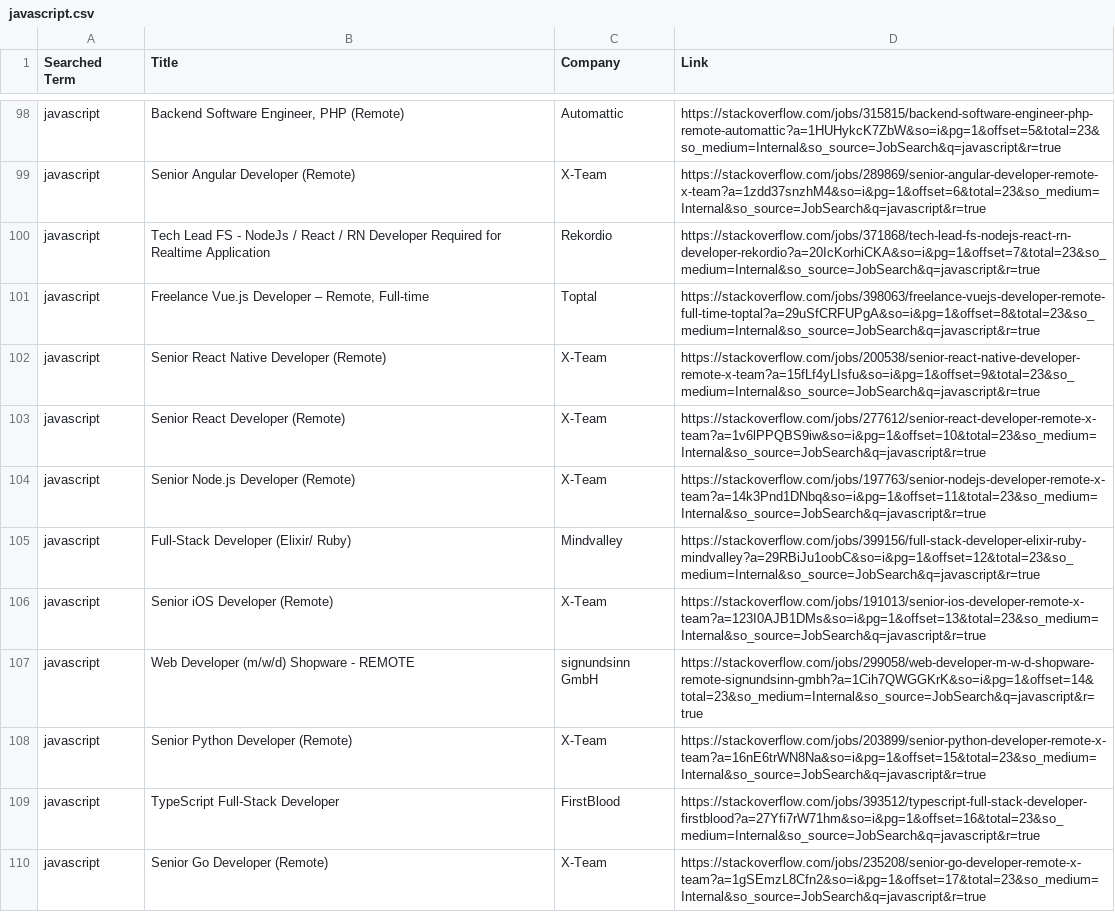
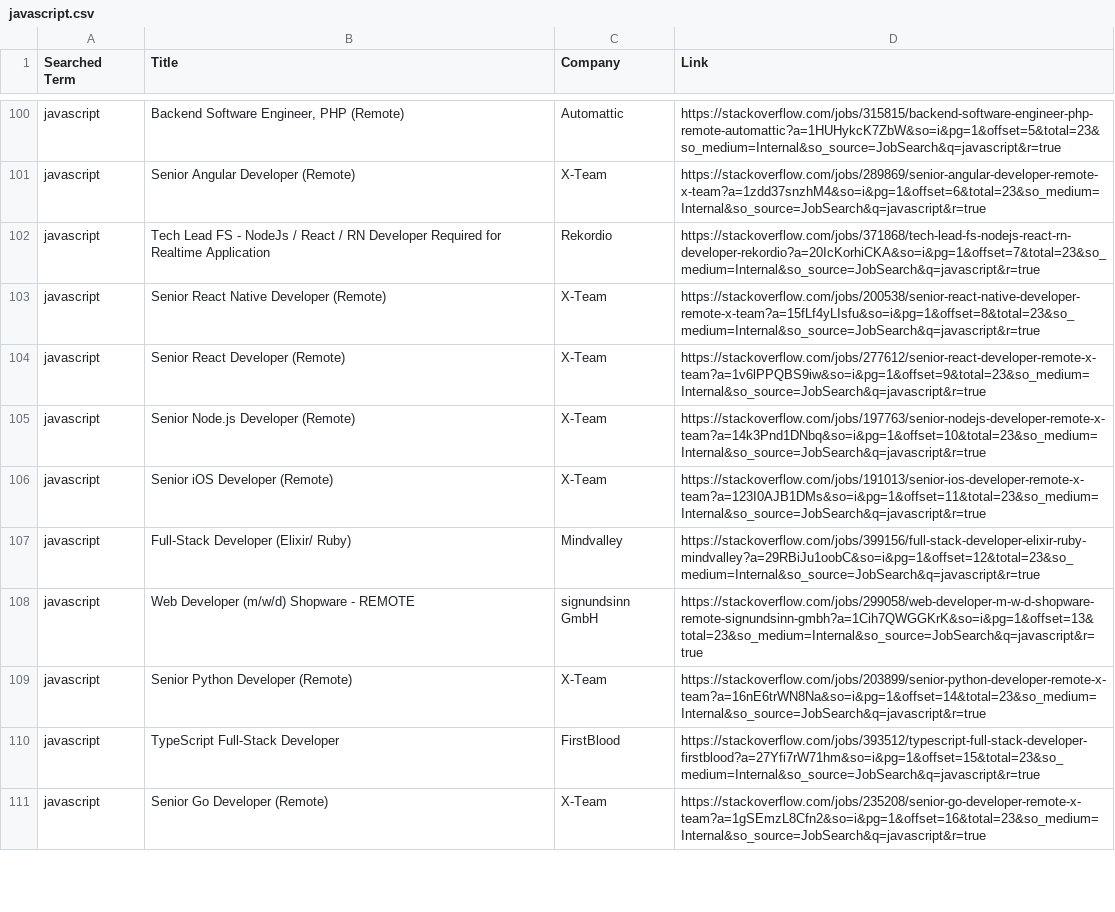
Before and after one commit to bbanderson/Remote-Jobs-Scrapper, a CSV file: javascript.csv, drawn as a sheet; only a part is shown, gaps mark what is left out; the diff covers the shown part only.

```diff
--- a/javascript.csv
+++ b/javascript.csv
@@ -100,11 +102,10 @@ javascript,Senior Angular Developer (Remote),X-Team,https://stackoverflow.com/jo
 javascript,Tech Lead FS - NodeJs / React / RN Developer Required for Realtime Application,Rekordio,https://stackoverflow.com/jobs/371868/tech-lead-fs-nodejs-react-rn-developer-rekordio?a=20IcKorhiCKA&so=i&pg=1&offset=7&total=23&so_medium=Internal&so_source=JobSearch&q=javascript&r=true
-javascript,"Freelance Vue.js Developer – Remote, Full-time",Toptal,https://stackoverflow.com/jobs/398063/freelance-vuejs-developer-remote-full-time-toptal?a=29uSfCRFUPgA&so=i&pg=1&offset=8&total=23&so_medium=Internal&so_source=JobSearch&q=javascript&r=true
-javascript,Senior React Native Developer (Remote),X-Team,https://stackoverflow.com/jobs/200538/senior-react-native-developer-remote-x-team?a=15fLf4yLIsfu&so=i&pg=1&offset=9&total=23&so_medium=Internal&so_source=JobSearch&q=javascript&r=true
-javascript,Senior React Developer (Remote),X-Team,https://stackoverflow.com/jobs/277612/senior-react-developer-remote-x-team?a=1v6lPPQBS9iw&so=i&pg=1&offset=10&total=23&so_medium=Internal&so_source=JobSearch&q=javascript&r=true
-javascript,Senior Node.js Developer (Remote),X-Team,https://stackoverflow.com/jobs/197763/senior-nodejs-developer-remote-x-team?a=14k3Pnd1DNbq&so=i&pg=1&offset=11&total=23&so_medium=Internal&so_source=JobSearch&q=javascript&r=true
+javascript,Senior React Native Developer (Remote),X-Team,https://stackoverflow.com/jobs/200538/senior-react-native-developer-remote-x-team?a=15fLf4yLIsfu&so=i&pg=1&offset=8&total=23&so_medium=Internal&so_source=JobSearch&q=javascript&r=true
+javascript,Senior React Developer (Remote),X-Team,https://stackoverflow.com/jobs/277612/senior-react-developer-remote-x-team?a=1v6lPPQBS9iw&so=i&pg=1&offset=9&total=23&so_medium=Internal&so_source=JobSearch&q=javascript&r=true
+javascript,Senior Node.js Developer (Remote),X-Team,https://stackoverflow.com/jobs/197763/senior-nodejs-developer-remote-x-team?a=14k3Pnd1DNbq&so=i&pg=1&offset=10&total=23&so_medium=Internal&so_source=JobSearch&q=javascript&r=true
+javascript,Senior iOS Developer (Remote),X-Team,https://stackoverflow.com/jobs/191013/senior-ios-developer-remote-x-team?a=123I0AJB1DMs&so=i&pg=1&offset=11&total=23&so_medium=Internal&so_source=JobSearch&q=javascript&r=true
 javascript,Full-Stack Developer (Elixir/ Ruby),Mindvalley,https://stackoverflow.com/jobs/399156/full-stack-developer-elixir-ruby-mindvalley?a=29RBiJu1oobC&so=i&pg=1&offset=12&total=23&so_medium=Internal&so_source=JobSearch&q=javascript&r=true
-javascript,Senior iOS Developer (Remote),X-Team,https://stackoverflow.com/jobs/191013/senior-ios-developer-remote-x-team?a=123I0AJB1DMs&so=i&pg=1&offset=13&total=23&so_medium=Internal&so_source=JobSearch&q=javascript&r=true
-javascript,Web Developer (m/w/d) Shopware - REMOTE,signundsinn GmbH,https://stackoverflow.com/jobs/299058/web-developer-m-w-d-shopware-remote-signundsinn-gmbh?a=1Cih7QWGGKrK&so=i&pg=1&offset=14&total=23&so_medium=Internal&so_source=JobSearch&q=javascript&r=true
-javascript,Senior Python Developer (Remote),X-Team,https://stackoverflow.com/jobs/203899/senior-python-developer-remote-x-team?a=16nE6trWN8Na&so=i&pg=1&offset=15&total=23&so_medium=Internal&so_source=JobSearch&q=javascript&r=true
-javascript,TypeScript Full-Stack Developer,FirstBlood,https://stackoverflow.com/jobs/393512/typescript-full-stack-developer-firstblood?a=27Yfi7rW71hm&so=i&pg=1&offset=16&total=23&so_medium=Internal&so_source=JobSearch&q=javascript&r=true
-javascript,Senior Go Developer (Remote),X-Team,https://stackoverflow.com/jobs/235208/senior-go-developer-remote-x-team?a=1gSEmzL8Cfn2&so=i&pg=1&offset=17&total=23&so_medium=Internal&so_source=JobSearch&q=javascript&r=true
+javascript,Web Developer (m/w/d) Shopware - REMOTE,signundsinn GmbH,https://stackoverflow.com/jobs/299058/web-developer-m-w-d-shopware-remote-signundsinn-gmbh?a=1Cih7QWGGKrK&so=i&pg=1&offset=13&total=23&so_medium=Internal&so_source=JobSearch&q=javascript&r=true
+javascript,Senior Python Developer (Remote),X-Team,https://stackoverflow.com/jobs/203899/senior-python-developer-remote-x-team?a=16nE6trWN8Na&so=i&pg=1&offset=14&total=23&so_medium=Internal&so_source=JobSearch&q=javascript&r=true
+javascript,TypeScript Full-Stack Developer,FirstBlood,https://stackoverflow.com/jobs/393512/typescript-full-stack-developer-firstblood?a=27Yfi7rW71hm&so=i&pg=1&offset=15&total=23&so_medium=Internal&so_source=JobSearch&q=javascript&r=true
+javascript,Senior Go Developer (Remote),X-Team,https://stackoverflow.com/jobs/235208/senior-go-developer-remote-x-team?a=1gSEmzL8Cfn2&so=i&pg=1&offset=16&total=23&so_medium=Internal&so_source=JobSearch&q=javascript&r=true
```
Also changed, not shown: 4 added rows, 1 removed row, 3 moved rows and 15 edited cells elsewhere in this file, 4 other files.
